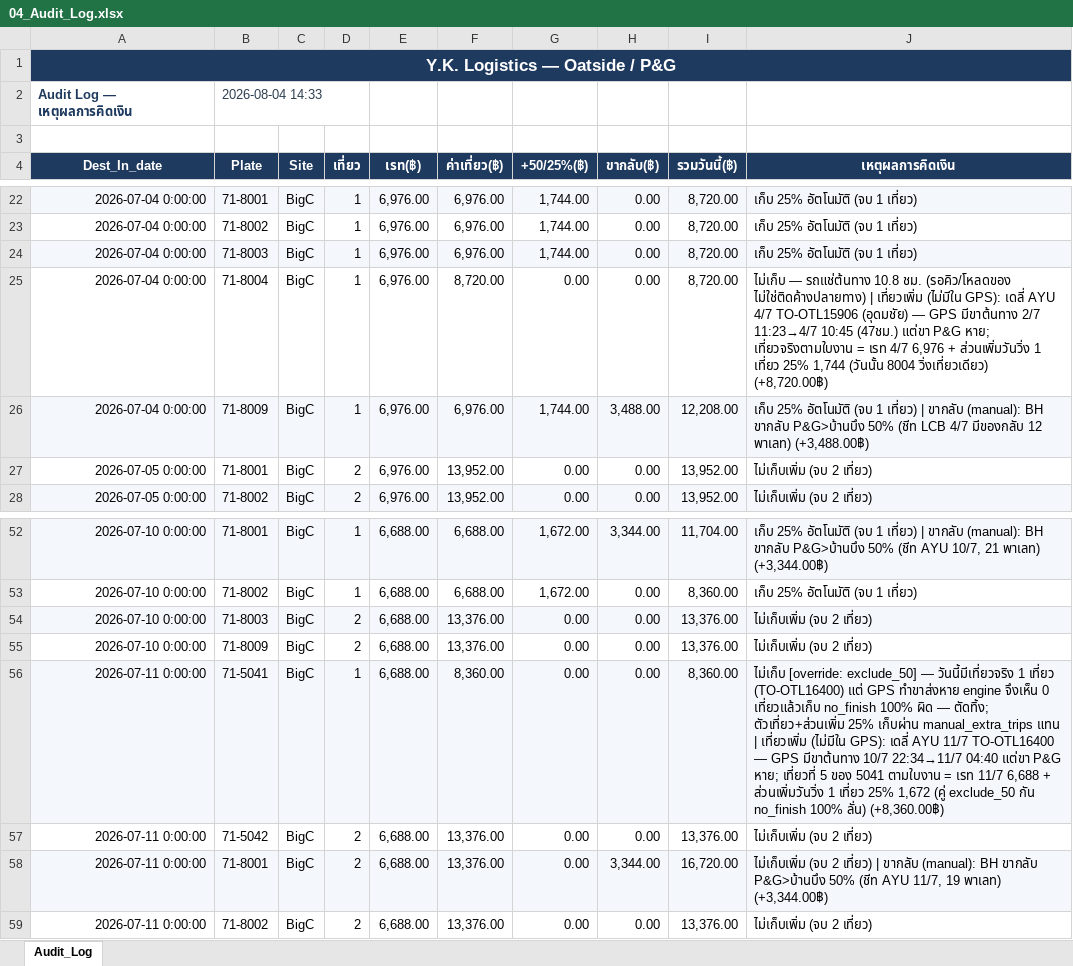
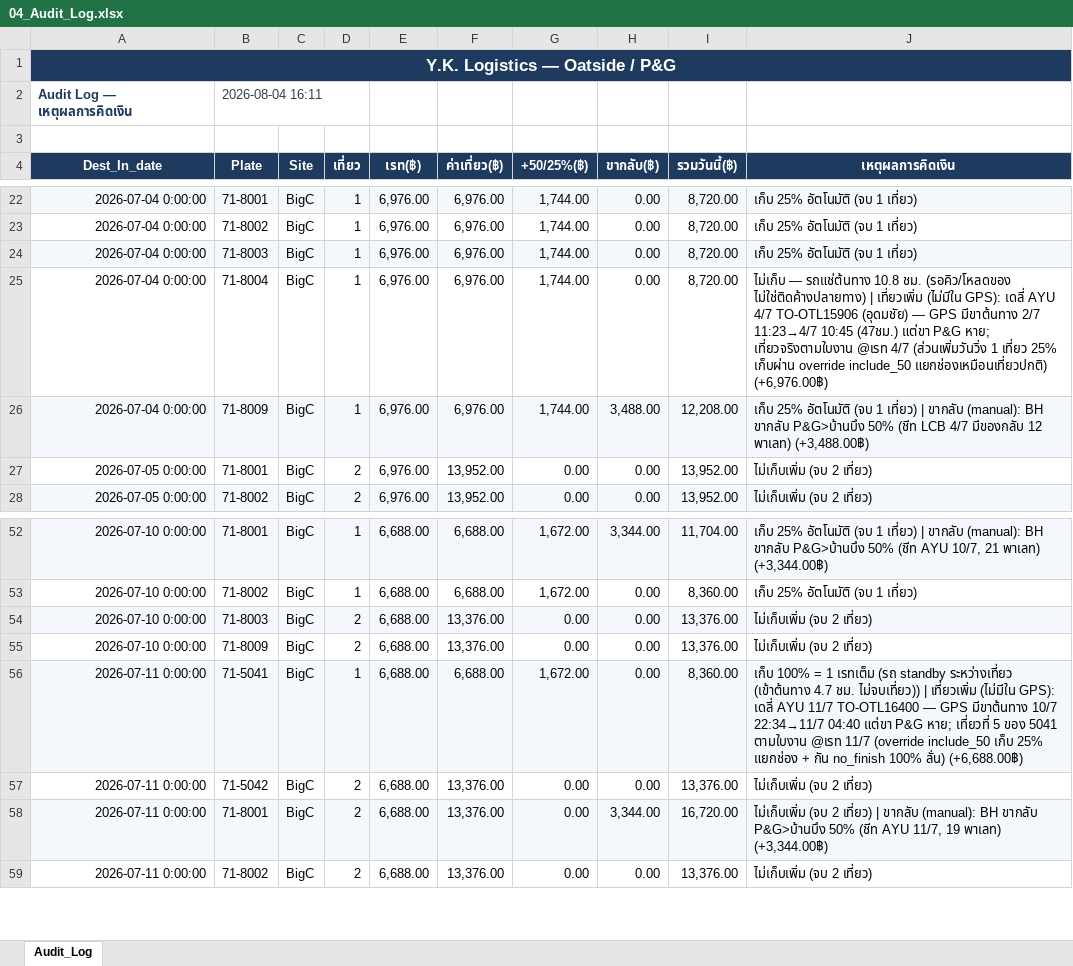
Before and after one commit to yk-logistics/transport-rate-calculator, an Excel workbook: reports/oatside-pg-2026/exports/04_Audit_Log.xlsx, sheet Audit_Log, drawn as a sheet; only a part is shown, gaps mark what is left out; values as stored, in another font and other column widths than the file's, no borders; the diff names each change by its address in the sheet, - before the commit and + after, or states it on an @@ line.

```diff
--- a/reports/oatside-pg-2026/exports/04_Audit_Log.xlsx (sheet Audit_Log)
+++ b/reports/oatside-pg-2026/exports/04_Audit_Log.xlsx (sheet Audit_Log)
-B2 (Plate): 2026-08-04 14:33
+B2 (Plate): 2026-08-04 16:11
-F25 (ค่าเที่ยว(฿)): 8,720.00
+F25 (ค่าเที่ยว(฿)): 6,976.00
-G25 (+50/25%(฿)): 0.00
+G25 (+50/25%(฿)): 1,744.00
-J25 (เหตุผลการคิดเงิน): …หาย; เที่ยวจริงตามใบงาน = เรท 4/7 6,976 + ส่วนเพิ่มวันวิ่ง 1 เที่ยว 25% 1,744 (วันนั้น 8004 วิ่งเที่ยวเดียว) (+8,720.00฿)
+J25 (เหตุผลการคิดเงิน): …หาย; เที่ยวจริงตามใบงาน @เรท 4/7 (ส่วนเพิ่มวันวิ่ง 1 เที่ยว 25% เก็บผ่าน override include_50 แยกช่องเหมือนเที่ยวปกติ) (+6,976.00฿)
-F56 (ค่าเที่ยว(฿)): 8,360.00
+F56 (ค่าเที่ยว(฿)): 6,688.00
-G56 (+50/25%(฿)): 0.00
+G56 (+50/25%(฿)): 1,672.00
-J56 (เหตุผลการคิดเงิน): ไม่เก็บ [override: exclude_50] — วันนี้มีเที่ยวจริง 1 เที่ยว (TO-OTL16400) แต่ GPS ทำขาส่งหาย engine จึงเห็น 0 เที่ยวแล้วเก็บ no_finish 100% ผิด — ตัดทิ้ง; ตัวเที่ยว+ส่วนเพิ่ม 25% เก็บผ่าน manual_extra_trips แทน | เที่ยวเพิ่ม (ไม่มีใน GPS): เดลี่ AYU 11/7 TO-OTL16400 — GPS มีขาต้นทาง 10/7 22:34→11/7 04:40 แต่ขา P&G หาย; เที่ยวที่ 5 ของ 5041 ตามใบงาน = เรท 11/7 6,688 + ส่วนเพิ่มวันวิ่ง 1 เที่ยว 25% 1,672 (คู่ exclude_50 กัน no_finish 100% ลั่น) (+8,360.00฿)
+J56 (เหตุผลการคิดเงิน): เก็บ 100% = 1 เรทเต็ม (รถ standby ระหว่างเที่ยว (เข้าต้นทาง 4.7 ชม. ไม่จบเที่ยว)) | เที่ยวเพิ่ม (ไม่มีใน GPS): เดลี่ AYU 11/7 TO-OTL16400 — GPS มีขาต้นทาง 10/7 22:34→11/7 04:40 แต่ขา P&G หาย; เที่ยวที่ 5 ของ 5041 ตามใบงาน @เรท 11/7 (override include_50 เก็บ 25% แยกช่อง + กัน no_finish 100% ลั่น) (+6,688.00฿)
```
Also changed, not shown: reports/oatside-pg-2026/exports/00_Full_Workbook.xlsx, reports/oatside-pg-2026/exports/02_Plate_DestDay_Daily.xlsx, 22 other files.
